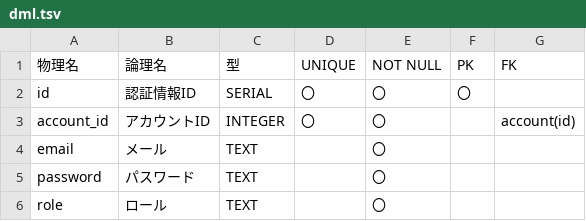
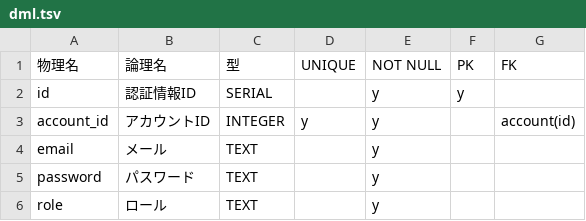
Before and after one commit to ahyaemon/bancha_books, a TSV file: sql/table/2__auth_info/dml.tsv, drawn as a sheet.

Commit message:
tableクラス作成スクリプト追加

```diff
--- a/sql/table/2__auth_info/dml.tsv
+++ b/sql/table/2__auth_info/dml.tsv
@@ -1,6 +1,6 @@
 物理名	論理名	型	UNIQUE	NOT NULL	PK	FK
-id	認証情報ID	SERIAL	〇	〇	〇	
-account_id	アカウントID	INTEGER	〇	〇		account(id)
-email	メール	TEXT		〇		
-password	パスワード	TEXT		〇		
-role	ロール	TEXT		〇		
+id	認証情報ID	SERIAL		y	y	
+account_id	アカウントID	INTEGER	y	y		account(id)
+email	メール	TEXT		y		
+password	パスワード	TEXT		y		
+role	ロール	TEXT		y		
```
Also changed, not shown: 42 other files.
